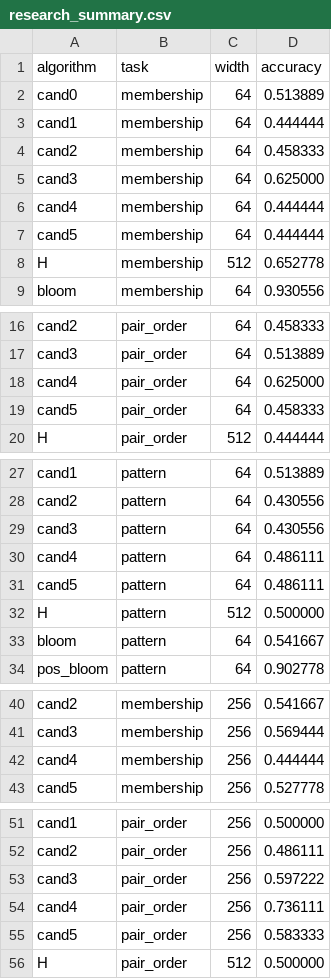
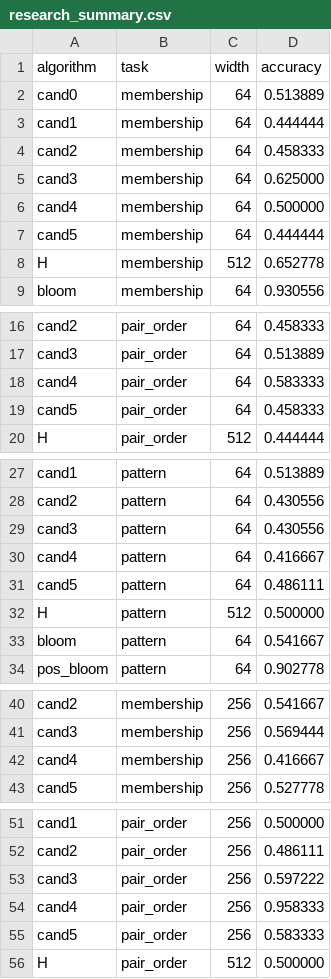
Before and after one commit to Vanderhell/SequenceState, a CSV file: research/research_summary.csv, drawn as a sheet; only a part is shown, gaps mark what is left out; the diff covers the shown part only.

```diff
--- a/research/research_summary.csv
+++ b/research/research_summary.csv
@@ -5,3 +5,3 @@ cand2,membership,64,0.458333
 cand3,membership,64,0.625000
-cand4,membership,64,0.444444
+cand4,membership,64,0.500000
 cand5,membership,64,0.444444
@@ -17,3 +17,3 @@ cand2,pair_order,64,0.458333
 cand3,pair_order,64,0.513889
-cand4,pair_order,64,0.625000
+cand4,pair_order,64,0.583333
 cand5,pair_order,64,0.458333
@@ -29,3 +29,3 @@ cand2,pattern,64,0.430556
 cand3,pattern,64,0.430556
-cand4,pattern,64,0.486111
+cand4,pattern,64,0.416667
 cand5,pattern,64,0.486111
@@ -41,3 +41,3 @@ cand2,membership,256,0.541667
 cand3,membership,256,0.569444
-cand4,membership,256,0.444444
+cand4,membership,256,0.416667
 cand5,membership,256,0.527778
@@ -53,3 +53,3 @@ cand2,pair_order,256,0.486111
 cand3,pair_order,256,0.597222
-cand4,pair_order,256,0.736111
+cand4,pair_order,256,0.958333
 cand5,pair_order,256,0.583333
```
Also changed, not shown: 1 edited cell elsewhere in this file, 17 other files.
